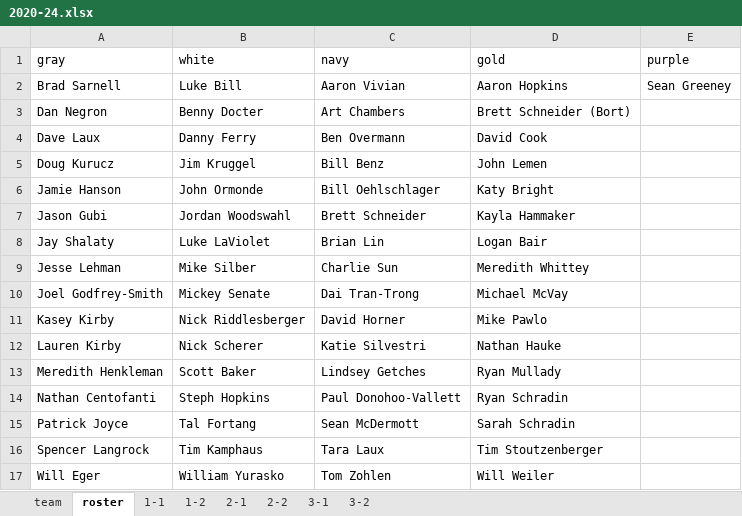
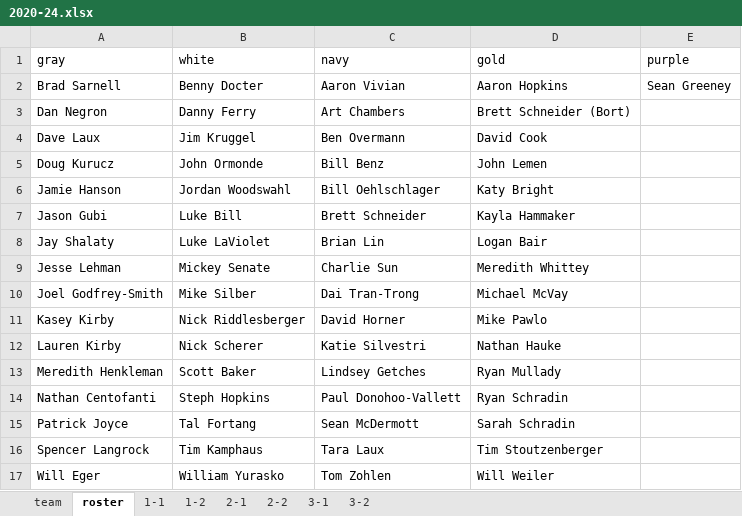
Before and after one commit to dnanto/broomball, an Excel workbook: data/xlsx/2020-24.xlsx, sheet roster, drawn as a sheet; values as stored, in another font and other column widths than the file's, no borders; the diff names each change by its address in the sheet, - before the commit and + after, or states it on an @@ line.

```diff
--- a/data/xlsx/2020-24.xlsx (sheet roster)
+++ b/data/xlsx/2020-24.xlsx (sheet roster)
-B2 (white): Luke Bill
+B2 (white): Benny Docter
-B3 (white): Benny Docter
+B3 (white): Danny Ferry
-B4 (white): Danny Ferry
+B4 (white): Jim Kruggel
-B5 (white): Jim Kruggel
+B5 (white): John Ormonde
-B6 (white): John Ormonde
+B6 (white): Jordan Woodswahl
-B7 (white): Jordan Woodswahl
+B7 (white): Luke Bill
-B9 (white): Mike Silber
+B9 (white): Mickey Senate
-B10 (white): Mickey Senate
+B10 (white): Mike Silber
```
Also changed, not shown: data/xlsx/2021-23.0.xlsx, data/xlsx/2021-23.1.xlsx, 13 other files.
